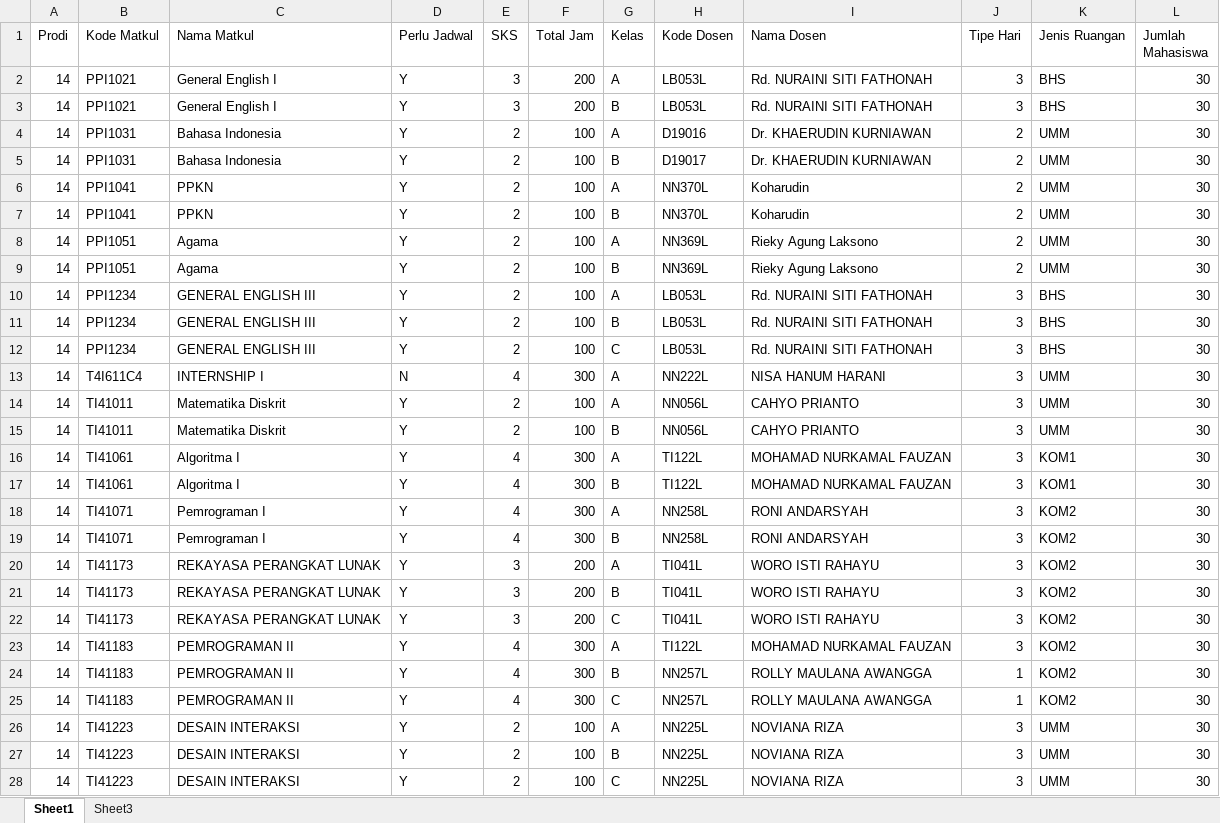
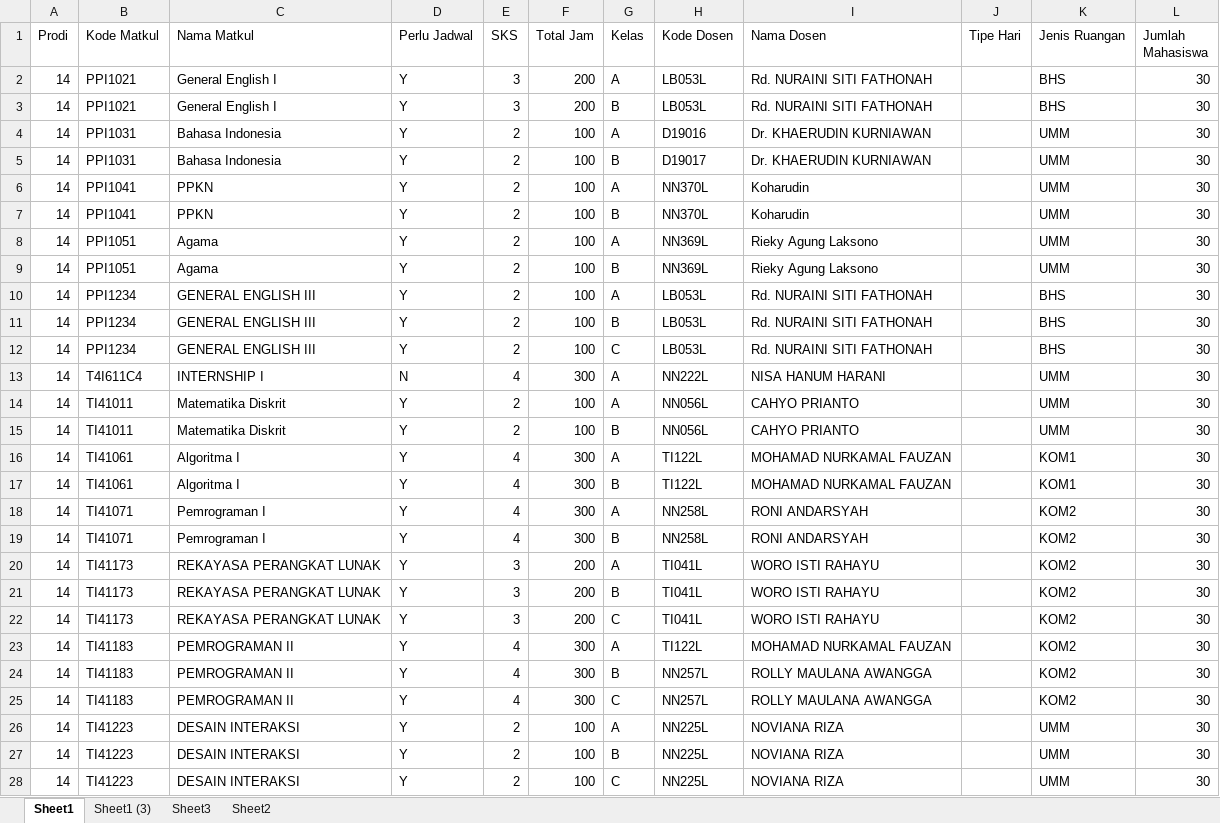
Before and after one commit to InformaticsResearchCenter/GAClassScheduler, an Excel workbook: d4ti ploting rapih.xlsx, sheet Sheet1, drawn as a sheet; only a part is shown; values as stored, in another font and other column widths than the file's, no borders; the diff covers the shown part only; the diff names each change by its address in the sheet, - before the commit and + after, or states it on an @@ line.

```diff
--- a/d4ti ploting rapih.xlsx (sheet Sheet1)
+++ b/d4ti ploting rapih.xlsx (sheet Sheet1)
+sheet tab: Sheet1 (3)
+sheet tab: Sheet2
-J2:J3 (Tipe Hari): 3
+J2:J3 (Tipe Hari): (empty)
-J4:J9 (Tipe Hari): 2
+J4:J9 (Tipe Hari): (empty)
-J10:J23 (Tipe Hari): 3
+J10:J23 (Tipe Hari): (empty)
-J24:J25 (Tipe Hari): 1
+J24:J25 (Tipe Hari): (empty)
-J26:J28 (Tipe Hari): 3
+J26:J28 (Tipe Hari): (empty)
```
Also changed, not shown: 31 edited cells elsewhere in this sheet, 1 other file.
